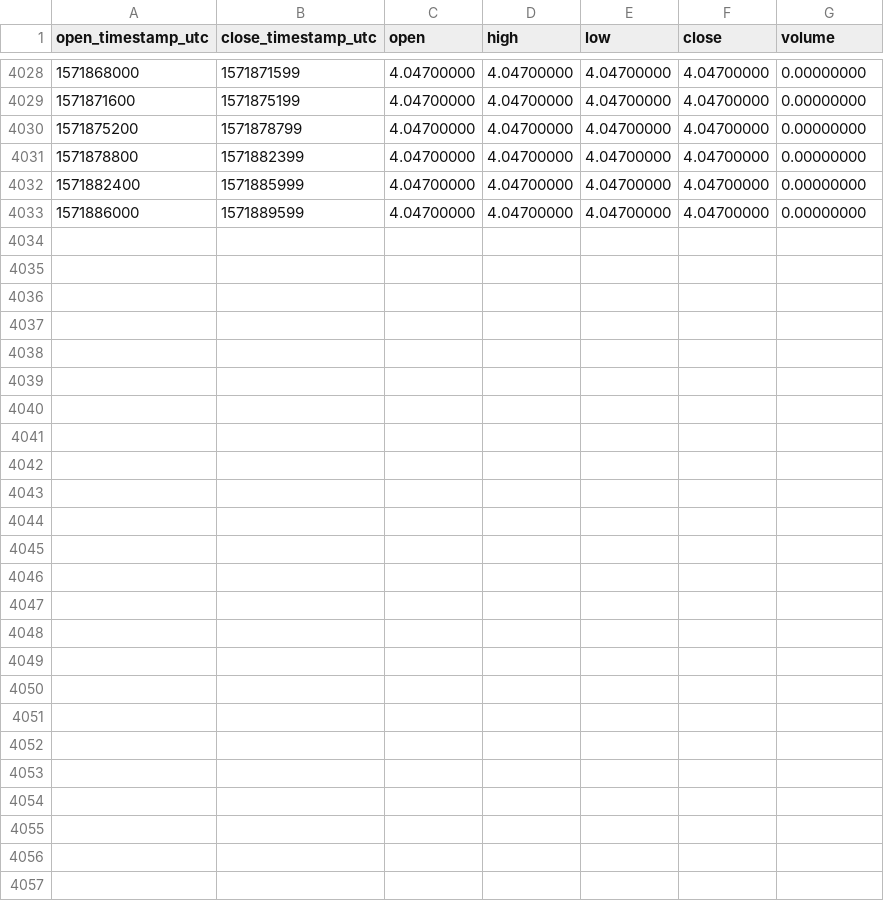
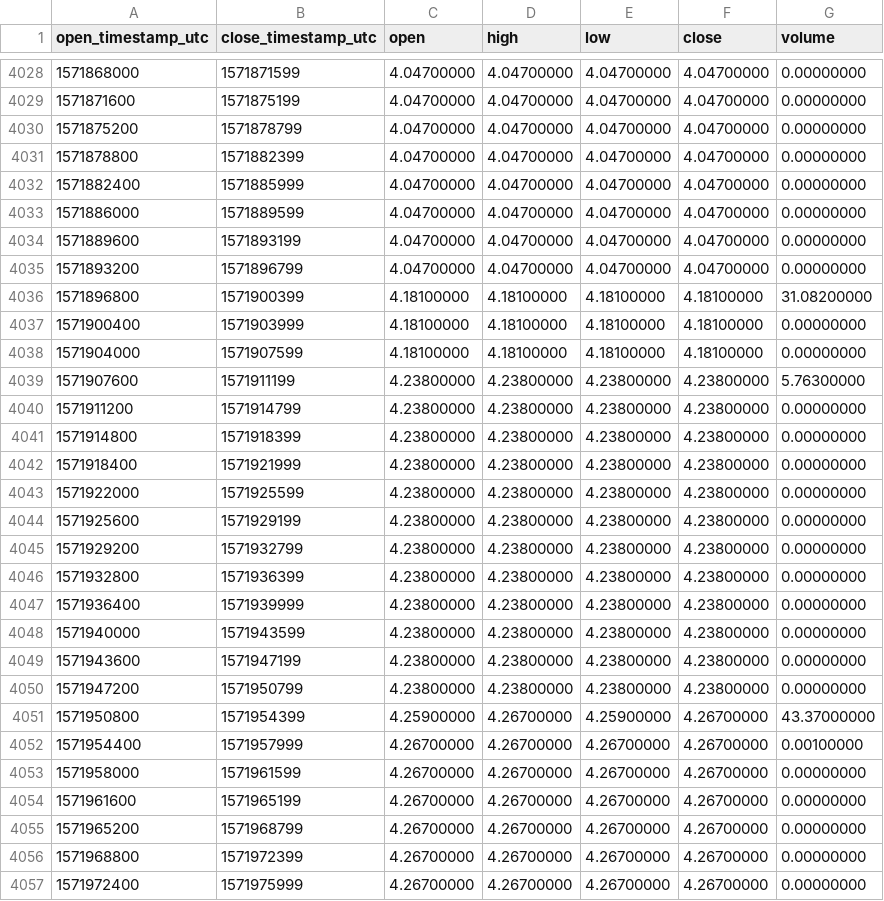
Before and after one commit to cryptobigbro/binance-ETCPAX, a CSV file: binance-ETCPAX-1h.csv, drawn as a sheet; only a part is shown, gaps mark what is left out.

Commit message:
Update OHLCV data.

```diff
--- a/binance-ETCPAX-1h.csv
+++ b/binance-ETCPAX-1h.csv
@@ -4033 +4033,25 @@ open_timestamp_utc,close_timestamp_utc,open,high,low,close,volume
 1571886000,1571889599,4.04700000,4.04700000,4.04700000,4.04700000,0.00000000
+1571889600,1571893199,4.04700000,4.04700000,4.04700000,4.04700000,0.00000000
+1571893200,1571896799,4.04700000,4.04700000,4.04700000,4.04700000,0.00000000
+1571896800,1571900399,4.18100000,4.18100000,4.18100000,4.18100000,31.08200000
+1571900400,1571903999,4.18100000,4.18100000,4.18100000,4.18100000,0.00000000
+1571904000,1571907599,4.18100000,4.18100000,4.18100000,4.18100000,0.00000000
+1571907600,1571911199,4.23800000,4.23800000,4.23800000,4.23800000,5.76300000
+1571911200,1571914799,4.23800000,4.23800000,4.23800000,4.23800000,0.00000000
+1571914800,1571918399,4.23800000,4.23800000,4.23800000,4.23800000,0.00000000
+1571918400,1571921999,4.23800000,4.23800000,4.23800000,4.23800000,0.00000000
+1571922000,1571925599,4.23800000,4.23800000,4.23800000,4.23800000,0.00000000
+1571925600,1571929199,4.23800000,4.23800000,4.23800000,4.23800000,0.00000000
+1571929200,1571932799,4.23800000,4.23800000,4.23800000,4.23800000,0.00000000
+1571932800,1571936399,4.23800000,4.23800000,4.23800000,4.23800000,0.00000000
+1571936400,1571939999,4.23800000,4.23800000,4.23800000,4.23800000,0.00000000
+1571940000,1571943599,4.23800000,4.23800000,4.23800000,4.23800000,0.00000000
+1571943600,1571947199,4.23800000,4.23800000,4.23800000,4.23800000,0.00000000
+1571947200,1571950799,4.23800000,4.23800000,4.23800000,4.23800000,0.00000000
+1571950800,1571954399,4.25900000,4.26700000,4.25900000,4.26700000,43.37000000
+1571954400,1571957999,4.26700000,4.26700000,4.26700000,4.26700000,0.00100000
+1571958000,1571961599,4.26700000,4.26700000,4.26700000,4.26700000,0.00000000
+1571961600,1571965199,4.26700000,4.26700000,4.26700000,4.26700000,0.00000000
+1571965200,1571968799,4.26700000,4.26700000,4.26700000,4.26700000,0.00000000
+1571968800,1571972399,4.26700000,4.26700000,4.26700000,4.26700000,0.00000000
+1571972400,1571975999,4.26700000,4.26700000,4.26700000,4.26700000,0.00000000
```
Also changed, not shown: binance-ETCPAX-1d.csv.
